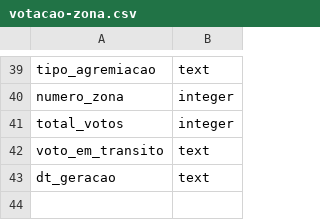
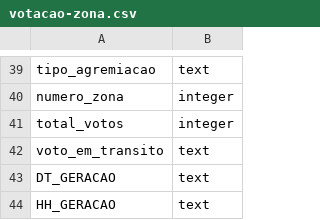
Before and after one commit to rodolfocunha/eleicoes-brasil, a CSV file: schema/votacao-zona.csv, drawn as a sheet; only a part is shown, gaps mark what is left out.

```diff
--- a/schema/votacao-zona.csv
+++ b/schema/votacao-zona.csv
@@ -42,2 +42,3 @@ total_votos,integer
 voto_em_transito,text
-dt_geracao,text
+DT_GERACAO,text
+HH_GERACAO,text
```
Also changed, not shown: headers/votacao-zona-final.csv, 1 other file.
